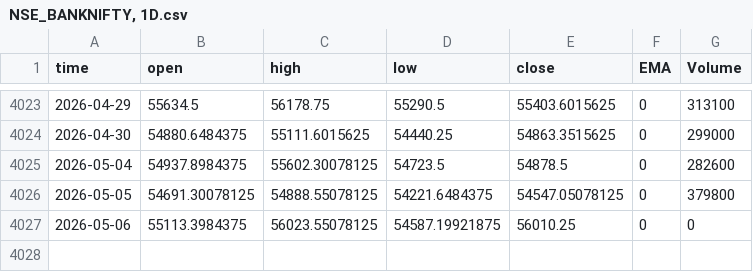
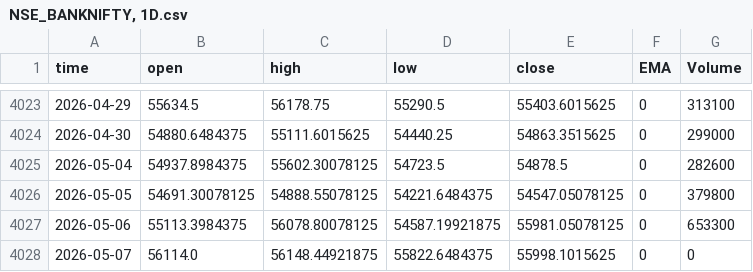
Before and after one commit to Rakshitvashist/regime-detection, a CSV file: NSE_BANKNIFTY, 1D.csv, drawn as a sheet; only a part is shown, gaps mark what is left out.

```diff
--- a/NSE_BANKNIFTY, 1D.csv
+++ b/NSE_BANKNIFTY, 1D.csv
@@ -4026,2 +4026,3 @@ time,open,high,low,close,EMA,Volume
 2026-05-05,54691.30078125,54888.55078125,54221.6484375,54547.05078125,0,379800
-2026-05-06,55113.3984375,56023.55078125,54587.19921875,56010.25,0,0
+2026-05-06,55113.3984375,56078.80078125,54587.19921875,55981.05078125,0,653300
+2026-05-07,56114.0,56148.44921875,55822.6484375,55998.1015625,0,0
```
Also changed, not shown: FX_IDC_USDINR, 1D.csv, NSE_CNX500, 1D.csv, 35 other files.
